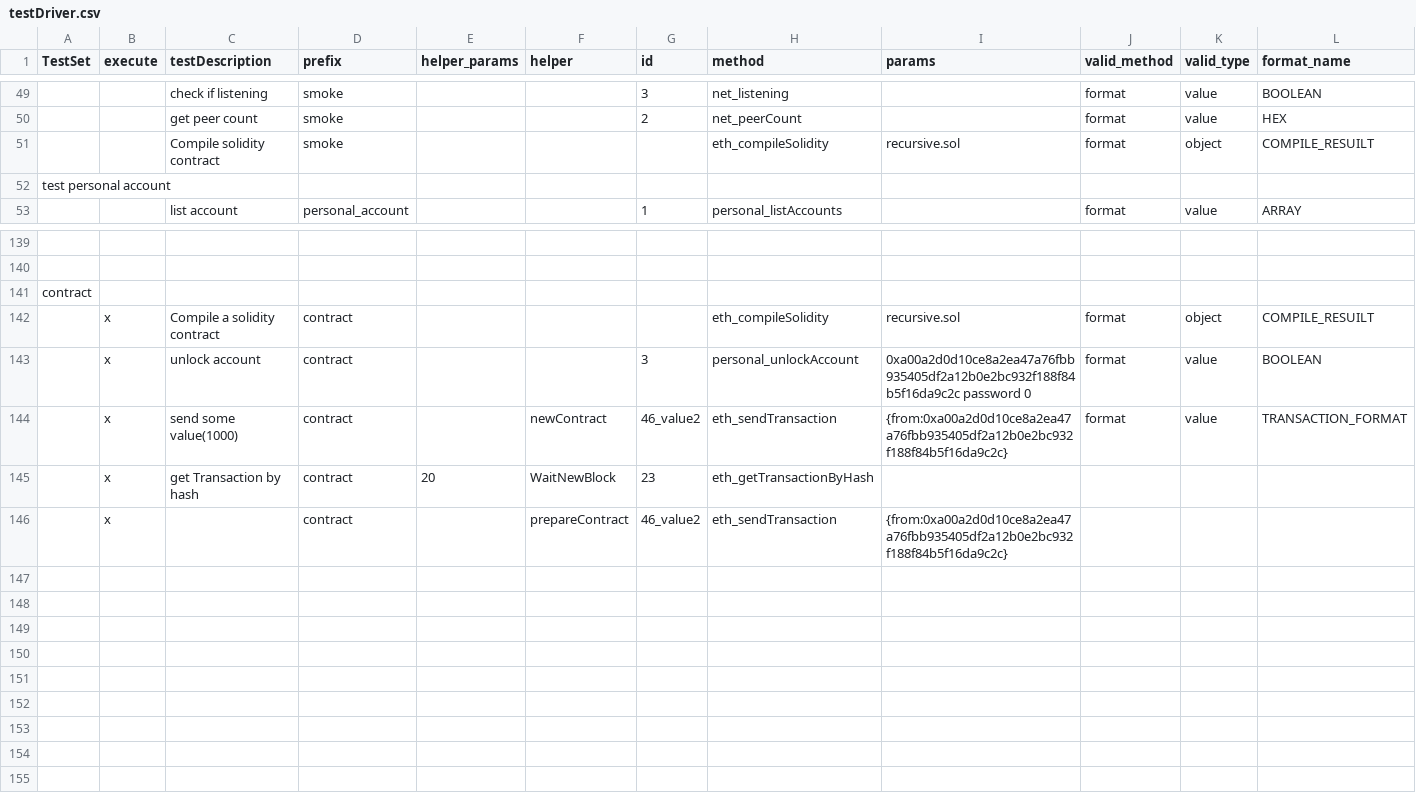
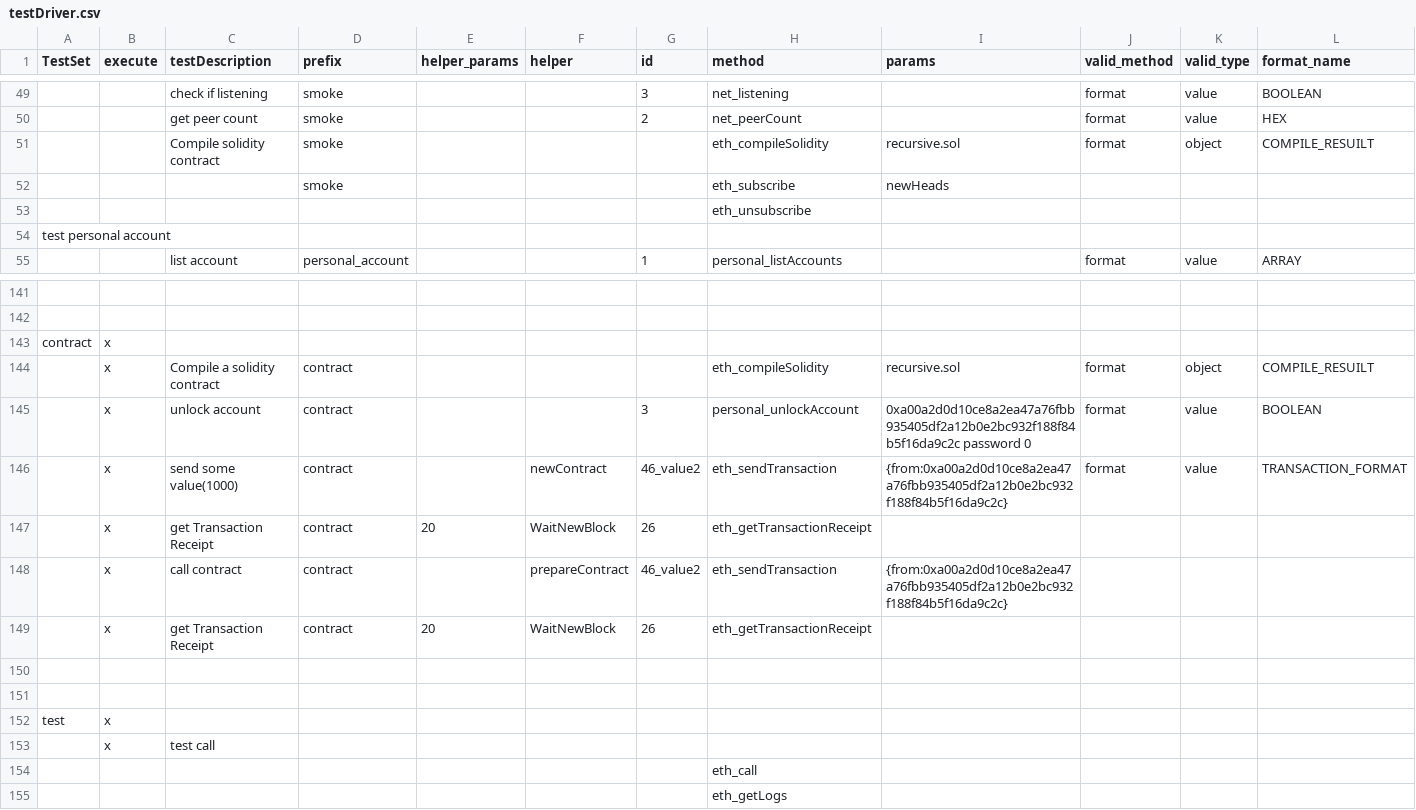
Before and after one commit to makkii-dev/qa-rpc, a CSV file: test_cases/testDriver.csv, drawn as a sheet; only a part is shown, gaps mark what is left out; addresses are those after the commit; rows hold the shown columns only; the diff names each change by its address in the sheet, - before the commit and + after, or states it on an @@ line.

```diff
--- a/test_cases/testDriver.csv
+++ b/test_cases/testDriver.csv
+row 52:  |  |  | smoke |  |  |  | eth_subscribe | newHeads
+row 53:  |  |  |  |  |  |  | eth_unsubscribe
-B143 (execute): (empty)
+B143 (execute): x
-C147 (testDescription): get Transaction by hash
+C147 (testDescription): get Transaction Receipt
-G147 (id): 23
+G147 (id): 26
-H147 (method): eth_getTransactionByHash
+H147 (method): eth_getTransactionReceipt
-C148 (testDescription): (empty)
+C148 (testDescription): call contract
+row 149:  | x | get Transaction Receipt | contract | 20 | WaitNewBlock | 26 | eth_getTransactionReceipt
+row 150: (empty)
+row 151: (empty)
+row 152: test | x
+row 153:  | x | test call
+row 154:  |  |  |  |  |  |  | eth_call
+row 155:  |  |  |  |  |  |  | eth_getLogs
```
Also changed, not shown: 5 other files.
